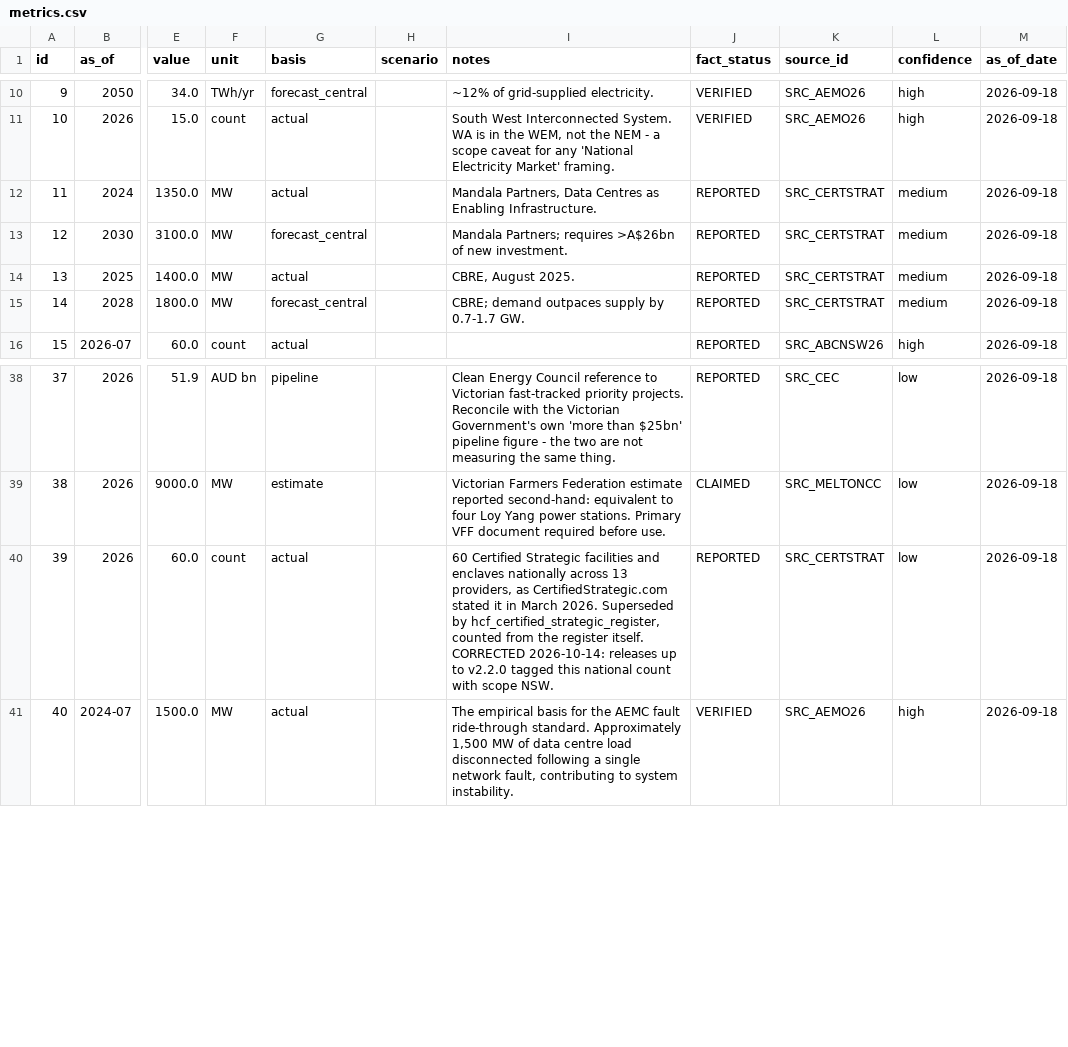
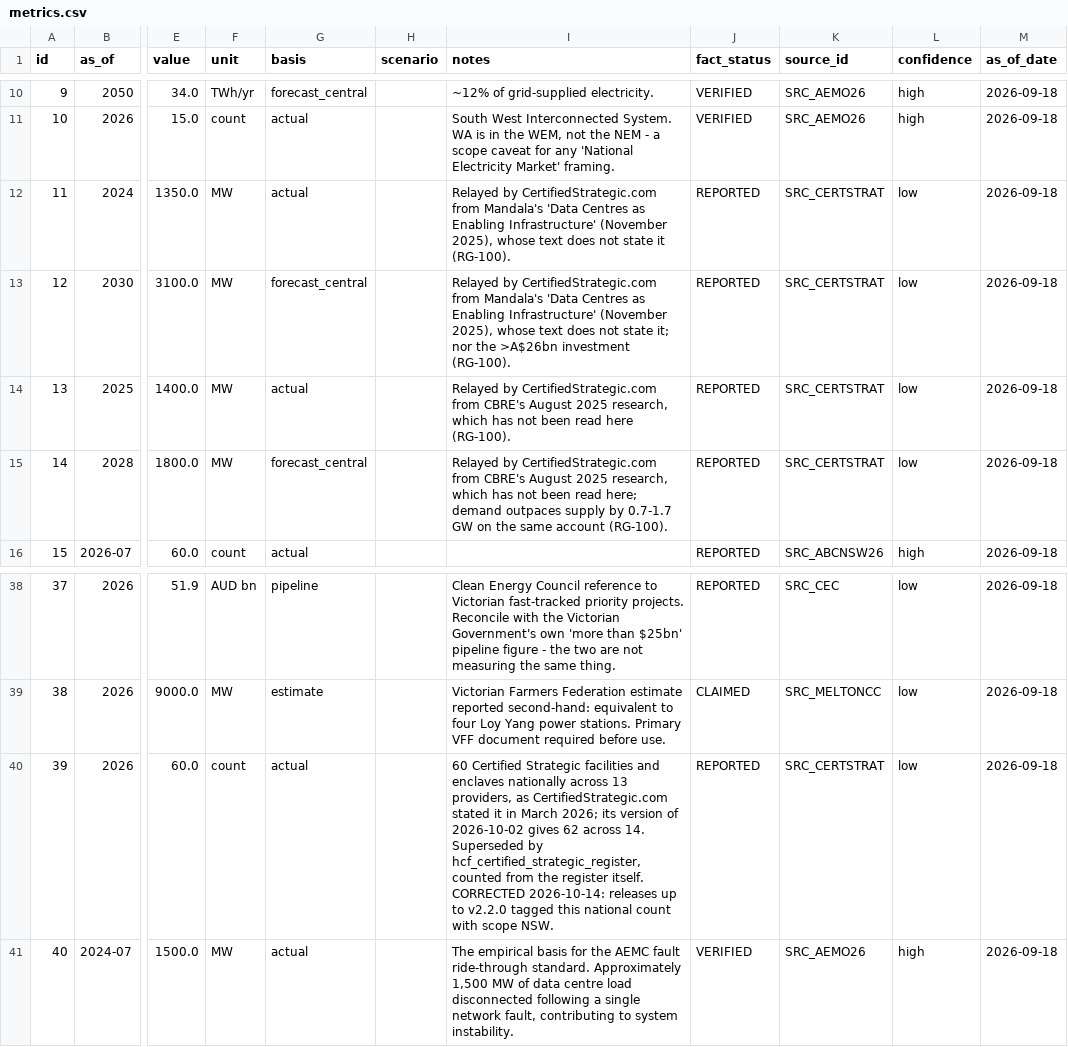
Before and after one commit to dhynesmnk-cyber/weneedtotalkaboutdatacentres, a CSV file: data-pipeline/exports/csv/metrics.csv, drawn as a sheet; only a part is shown, gaps mark what is left out; the diff names each change by its address in the sheet, - before the commit and + after, or states it on an @@ line.

```diff
--- a/data-pipeline/exports/csv/metrics.csv
+++ b/data-pipeline/exports/csv/metrics.csv
-I12 (notes): Mandala Partners, Data Centres as Enabling Infrastructure.
+I12 (notes): Relayed by CertifiedStrategic.com from Mandala's 'Data Centres as Enabling Infrastructure' (November 2025), whose text does not state it (RG-100).
-L12:L15 (confidence): medium
+L12:L15 (confidence): low
-I13 (notes): Mandala Partners; requires >A$26bn of new investment.
+I13 (notes): Relayed by CertifiedStrategic.com from Mandala's 'Data Centres as Enabling Infrastructure' (November 2025), whose text does not state it; nor the >A$26bn investment (RG-100).
-I14 (notes): CBRE, August 2025.
+I14 (notes): Relayed by CertifiedStrategic.com from CBRE's August 2025 research, which has not been read here (RG-100).
-I15 (notes): CBRE; demand outpaces supply by 0.7-1.7 GW.
+I15 (notes): Relayed by CertifiedStrategic.com from CBRE's August 2025 research, which has not been read here; demand outpaces supply by 0.7-1.7 GW on the same account (RG-100).
-I40 (notes): …in March 2026. Superseded by…
+I40 (notes): …in March 2026; its version of 2026-10-02 gives 62 across 14. Superseded by…
```
Also changed, not shown: data-pipeline/exports/csv/entities.csv, data-pipeline/exports/csv/research_gaps.csv, 40 other files.
